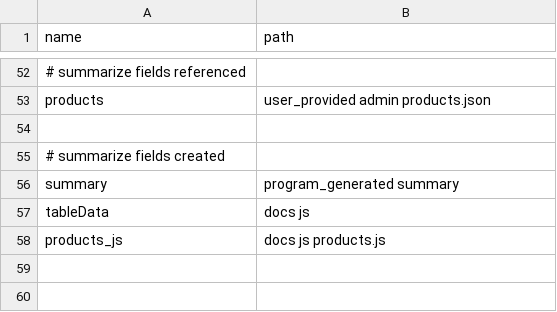
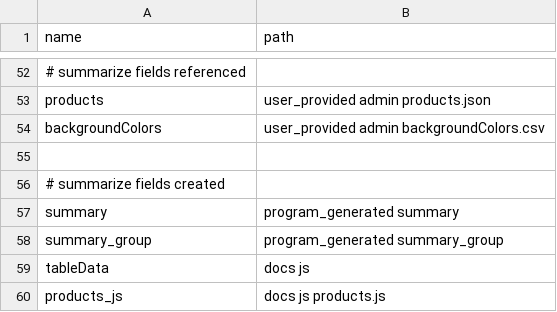
Before and after one commit to jesnyder/mapClinical, a CSV file: user_provided/admin/paths.csv, drawn as a sheet; only a part is shown, gaps mark what is left out; the diff names each change by its address in the sheet, - before the commit and + after, or states it on an @@ line.

```diff
--- a/user_provided/admin/paths.csv
+++ b/user_provided/admin/paths.csv
+row 54: backgroundColors | user_provided admin backgroundColors.csv
+row 58: summary_group | program_generated summary_group
```
Also changed, not shown: 59 other files.
